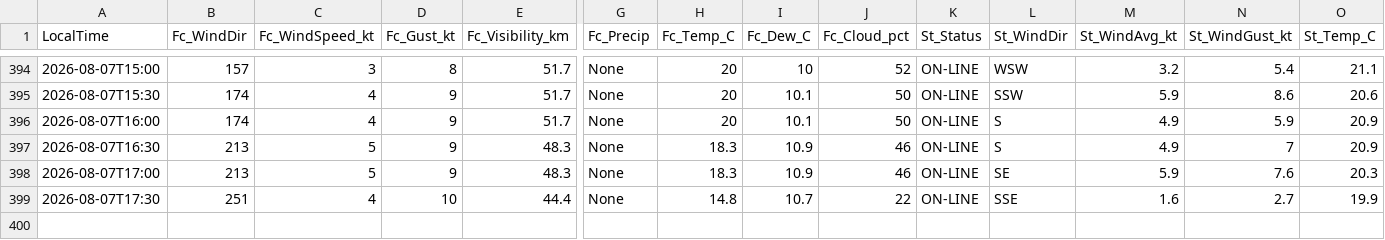
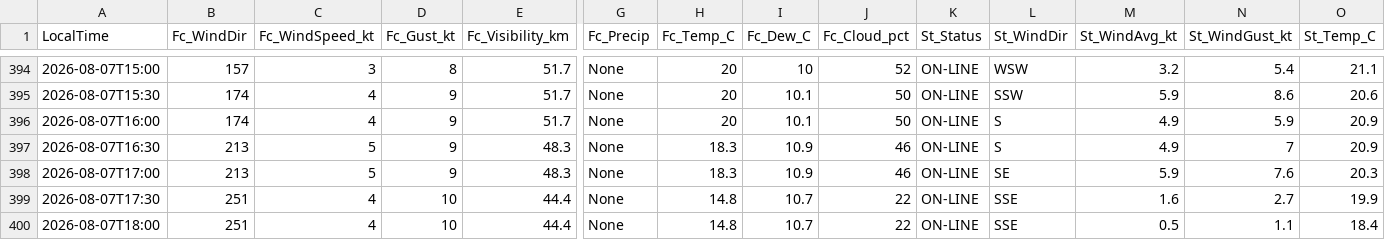
Before and after one commit to JuniorJoseph1981/FASX-Weather, a CSV file: data/forecast_log.csv, drawn as a sheet; only a part is shown, gaps mark what is left out; rows hold the shown columns only; the diff names each change by its address in the sheet, - before the commit and + after, or states it on an @@ line.

Commit message:
Log forecast 2026-08-07T18:00 (station)

```diff
--- a/data/forecast_log.csv
+++ b/data/forecast_log.csv
+row 400: 2026-08-07T18:00 | 251 | 4 | 10 | 44.4 | None | 14.8 | 10.7 | 22 | ON-LINE | SSE | 0.5 | 1.1 | 18.4
```
